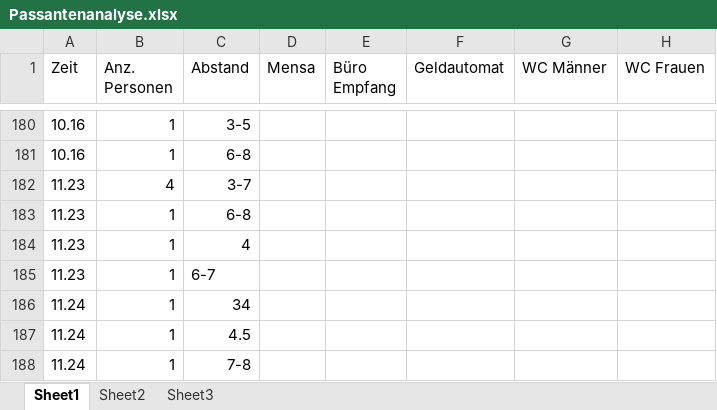
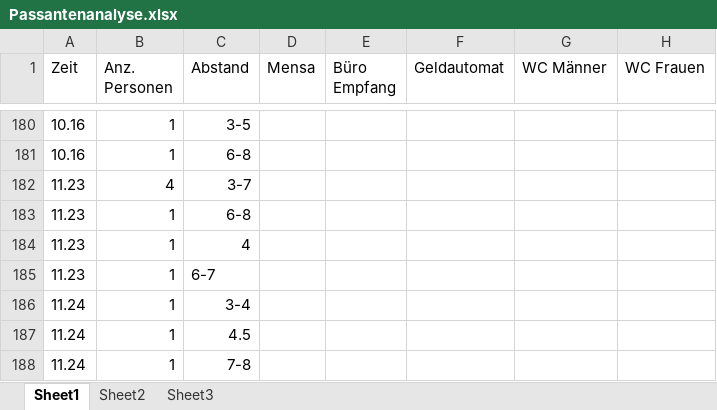
Before and after one commit to lukaselmer/hsr-bachelor-thesis-videowall, an Excel workbook: doc/Bericht/05_Technischer Bericht/03_Vorstudie/Passantenanalyse.xlsx, sheet Sheet1, drawn as a sheet; only a part is shown, gaps mark what is left out; values as stored, in another font and other column widths than the file's, no borders; the diff names each change by its address in the sheet, - before the commit and + after, or states it on an @@ line.

```diff
--- a/doc/Bericht/05_Technischer Bericht/03_Vorstudie/Passantenanalyse.xlsx (sheet Sheet1)
+++ b/doc/Bericht/05_Technischer Bericht/03_Vorstudie/Passantenanalyse.xlsx (sheet Sheet1)
-C186 (Abstand): 34
+C186 (Abstand): 3-4
```
Also changed, not shown: 1 other file.
